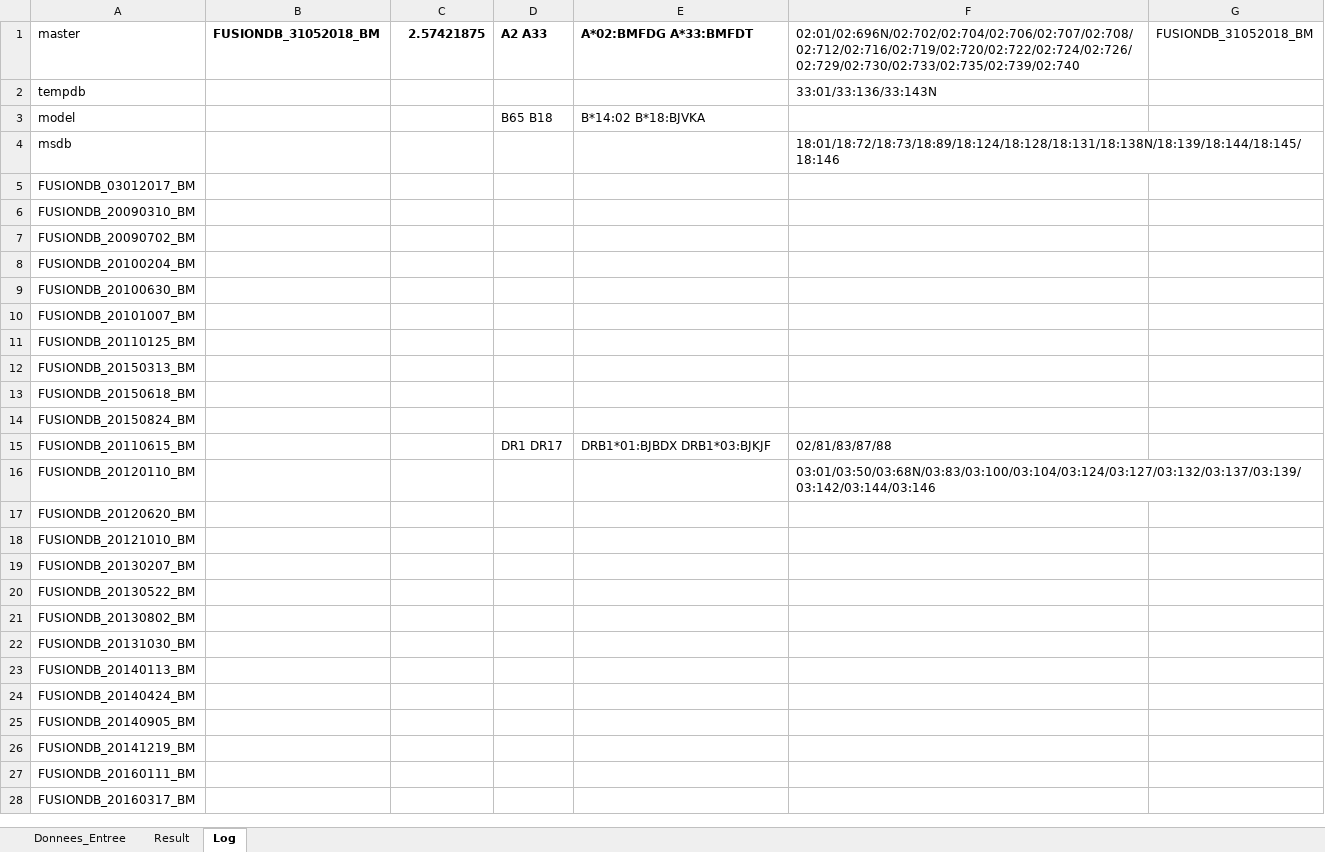
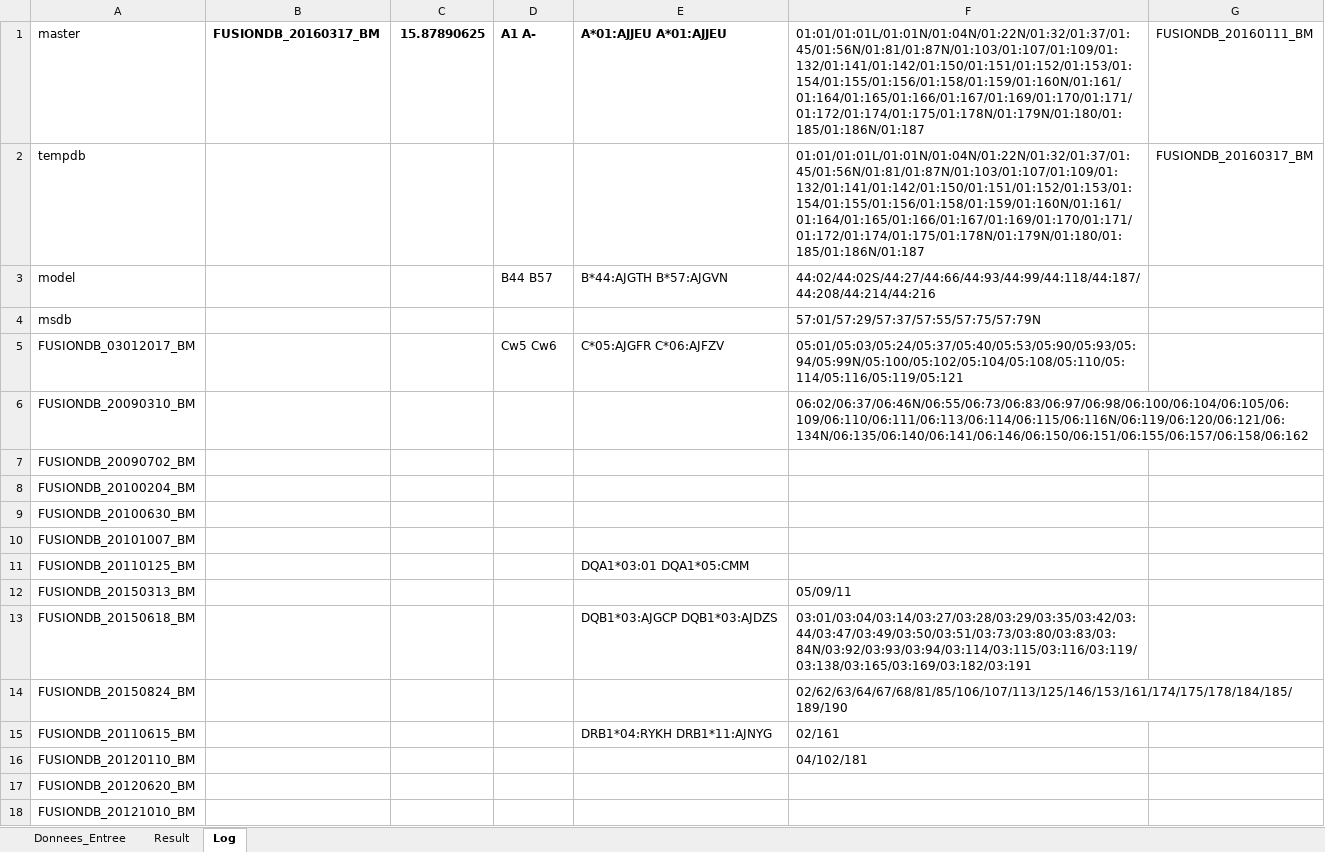
Before and after one commit to warreg/VBA_Scripts, an Excel workbook: Stage/DataExtract_V4.xlsm, sheet Log, drawn as a sheet; only a part is shown; the shorter side is filled out with more unchanged rows; values as stored, in another font and other column widths than the file's, no borders; the diff names each change by its address in the sheet, - before the commit and + after, or states it on an @@ line.

```diff
--- a/Stage/DataExtract_V4.xlsm (sheet Log)
+++ b/Stage/DataExtract_V4.xlsm (sheet Log)
-B1: FUSIONDB_31052018_BM
+B1: FUSIONDB_20160317_BM
-C1: 2.57421875
+C1: 15.87890625
-D1: A2 A33
+D1: A1 A-
-E1: A*02:BMFDG A*33:BMFDT
+E1: A*01:AJJEU A*01:AJJEU
-F1: 02:01/02:696N/02:702/02:704/02:706/02:707/02:708/02:712/02:716/02:719/02:720/02:722/02:724/02:726/02:729/02:730/02:733/02:735/02:739/02:740
+F1: 01:01/01:01L/01:01N/01:04N/01:22N/01:32/01:37/01:45/01:56N/01:81/01:87N/01:103/01:107/01:109/01:132/01:141/01:142/01:150/01:151/01:152/01:153/01:154/01:155/01:156/01:158/01:159/01:160N/01:161/01:164/01:165/01:166/01:167/01:169/01:170/01:171/01:172/01:174/01:175/01:178N/01:179N/01:180/01:185/01:186N/01:187
-G1: FUSIONDB_31052018_BM
+G1: FUSIONDB_20160111_BM
-F2: 33:01/33:136/33:143N
+F2: 01:01/01:01L/01:01N/01:04N/01:22N/01:32/01:37/01:45/01:56N/01:81/01:87N/01:103/01:107/01:109/01:132/01:141/01:142/01:150/01:151/01:152/01:153/01:154/01:155/01:156/01:158/01:159/01:160N/01:161/01:164/01:165/01:166/01:167/01:169/01:170/01:171/01:172/01:174/01:175/01:178N/01:179N/01:180/01:185/01:186N/01:187
-G2: (empty)
+G2: FUSIONDB_20160317_BM
-D3: B65 B18
+D3: B44 B57
-E3: B*14:02 B*18:BJVKA
+E3: B*44:AJGTH B*57:AJGVN
-F3: (empty)
+F3: 44:02/44:02S/44:27/44:66/44:93/44:99/44:118/44:187/44:208/44:214/44:216
-F4: 18:01/18:72/18:73/18:89/18:124/18:128/18:131/18:138N/18:139/18:144/18:145/18:146
+F4: 57:01/57:29/57:37/57:55/57:75/57:79N
-D5: (empty)
+D5: Cw5 Cw6
-E5: (empty)
+E5: C*05:AJGFR C*06:AJFZV
-F5: (empty)
+F5: 05:01/05:03/05:24/05:37/05:40/05:53/05:90/05:93/05:94/05:99N/05:100/05:102/05:104/05:108/05:110/05:114/05:116/05:119/05:121
-F6: (empty)
+F6: 06:02/06:37/06:46N/06:55/06:73/06:83/06:97/06:98/06:100/06:104/06:105/06:109/06:110/06:111/06:113/06:114/06:115/06:116N/06:119/06:120/06:121/06:134N/06:135/06:140/06:141/06:146/06:150/06:151/06:155/06:157/06:158/06:162
-E11: (empty)
+E11: DQA1*03:01 DQA1*05:CMM
-F12: (empty)
+F12: 05/09/11
-E13: (empty)
+E13: DQB1*03:AJGCP DQB1*03:AJDZS
-F13: (empty)
+F13: 03:01/03:04/03:14/03:27/03:28/03:29/03:35/03:42/03:44/03:47/03:49/03:50/03:51/03:73/03:80/03:83/03:84N/03:92/03:93/03:94/03:114/03:115/03:116/03:119/03:138/03:165/03:169/03:182/03:191
-F14: (empty)
+F14: 02/62/63/64/67/68/81/85/106/107/113/125/146/153/161/174/175/178/184/185/189/190
-D15: DR1 DR17
+D15: (empty)
-E15: DRB1*01:BJBDX DRB1*03:BJKJF
+E15: DRB1*04:RYKH DRB1*11:AJNYG
-F15: 02/81/83/87/88
+F15: 02/161
-F16: 03:01/03:50/03:68N/03:83/03:100/03:104/03:124/03:127/03:132/03:137/03:139/03:142/03:144/03:146
+F16: 04/102/181
```
Also changed, not shown: sheet Result, sheet Donnees_Entree.
